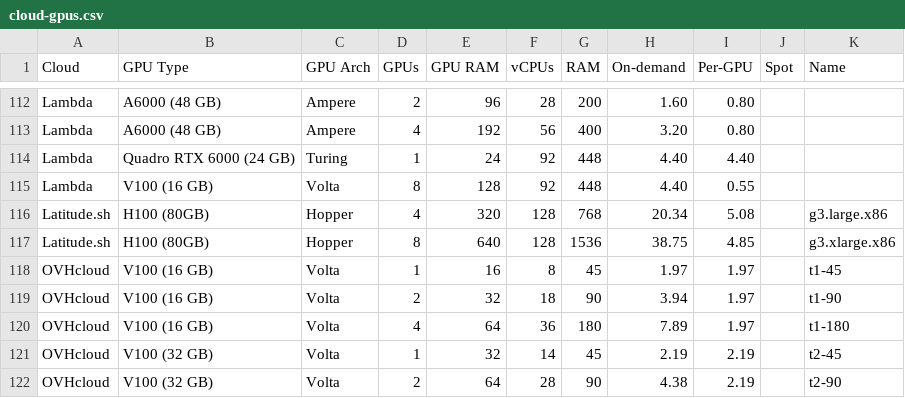
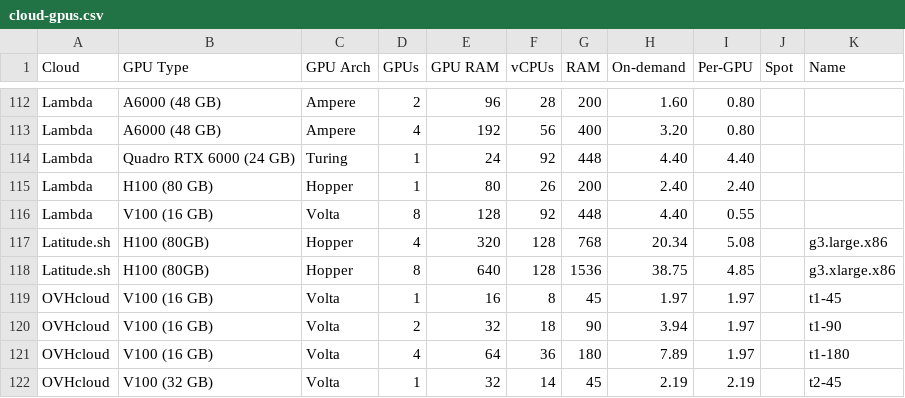
Before and after one commit to the-full-stack/website, a CSV file: docs/cloud-gpus/cloud-gpus.csv, drawn as a sheet; only a part is shown, gaps mark what is left out; the shorter side is filled out with more unchanged rows; the diff names each change by its address in the sheet, - before the commit and + after, or states it on an @@ line.

Commit message:
adds Lambda H100s, closes #48

```diff
--- a/docs/cloud-gpus/cloud-gpus.csv
+++ b/docs/cloud-gpus/cloud-gpus.csv
+row 115: Lambda | H100 (80 GB) | Hopper | 1 | 80 | 26 | 200 | 2.40 | 2.40
```
